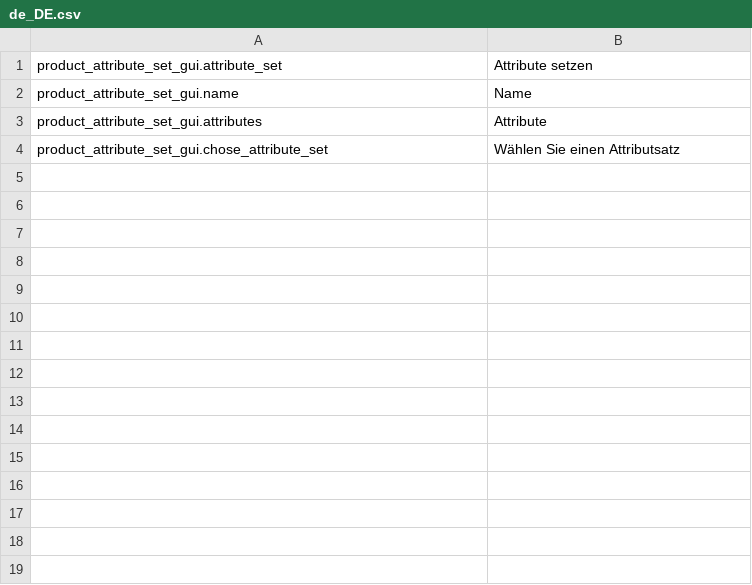
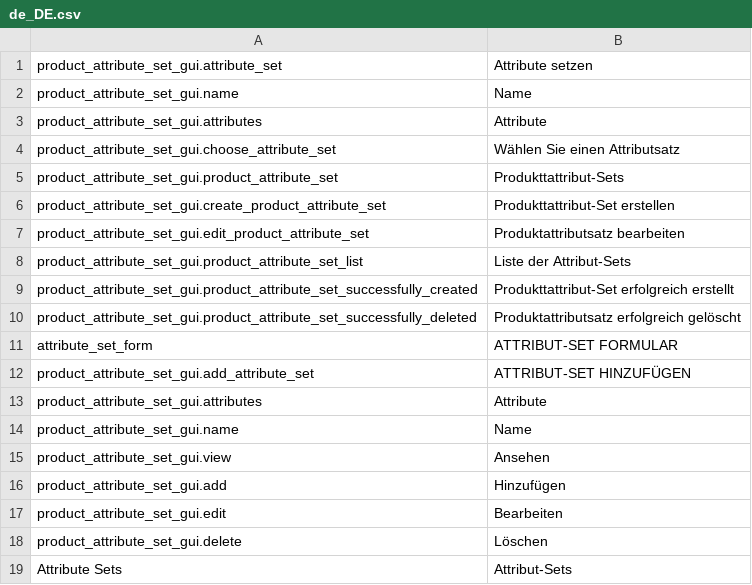
Before and after one commit to spryker-demo/product-attribute-set-gui, a CSV file: data/translation/Zed/de_DE.csv, drawn as a sheet.

Commit message:
Sla 5221 translations (#78)
* Add translations to product attribute sets

* Add FR and ES translations for old keys

```diff
--- a/data/translation/Zed/de_DE.csv
+++ b/data/translation/Zed/de_DE.csv
@@ -3,2 +3,17 @@
 "product_attribute_set_gui.attributes","Attribute"
-"product_attribute_set_gui.chose_attribute_set","Wählen Sie einen Attributsatz"
+"product_attribute_set_gui.choose_attribute_set","Wählen Sie einen Attributsatz"
+"product_attribute_set_gui.product_attribute_set","Produkttattribut-Sets"
+"product_attribute_set_gui.create_product_attribute_set","Produkttattribut-Set erstellen"
+"product_attribute_set_gui.edit_product_attribute_set","Produktattributsatz bearbeiten"
+"product_attribute_set_gui.product_attribute_set_list","Liste der Attribut-Sets"
+"product_attribute_set_gui.product_attribute_set_successfully_created","Produkttattribut-Set erfolgreich erstellt"
+"product_attribute_set_gui.product_attribute_set_successfully_deleted","Produktattributsatz erfolgreich gelöscht"
+"attribute_set_form","ATTRIBUT-SET FORMULAR"
+"product_attribute_set_gui.add_attribute_set","ATTRIBUT-SET HINZUFÜGEN"
+"product_attribute_set_gui.attributes","Attribute"
+"product_attribute_set_gui.name","Name"
+"product_attribute_set_gui.view","Ansehen"
+"product_attribute_set_gui.add","Hinzufügen"
+"product_attribute_set_gui.edit","Bearbeiten"
+"product_attribute_set_gui.delete","Löschen"
+"Attribute Sets","Attribut-Sets"
```
Also changed, not shown: data/translation/Zed/en_US.csv, 13 other files.
